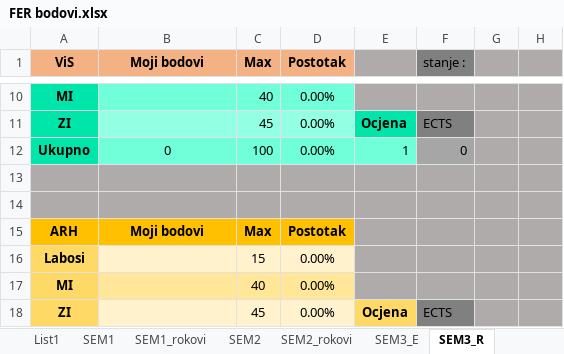
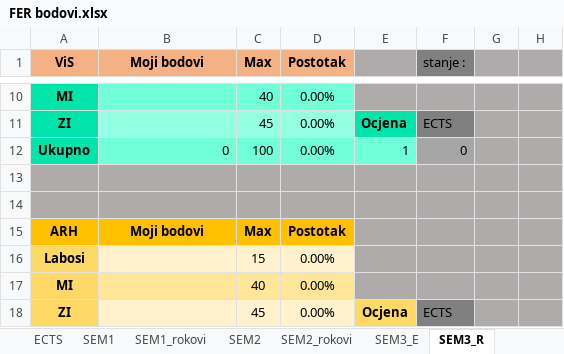
Before and after one commit to APapratt13/Academic_Weapon, an Excel workbook: FER bodovi.xlsx, sheet SEM3_R, drawn as a sheet; only a part is shown, gaps mark what is left out; values as stored, in another font and other column widths than the file's, no borders; conditional formats not drawn; the diff names each change by its address in the sheet, - before the commit and + after, or states it on an @@ line.

```diff
--- a/FER bodovi.xlsx (sheet SEM3_R)
+++ b/FER bodovi.xlsx (sheet SEM3_R)
-sheet tab: List1
-B12 alignment: center
+B12 alignment: right
```
Also changed, not shown: sheet SEM2, sheet SEM3_E, sheet ECTS, sheet SEM1, sheet SEM2_rokovi, formulas that keep their value, 5 other files.
